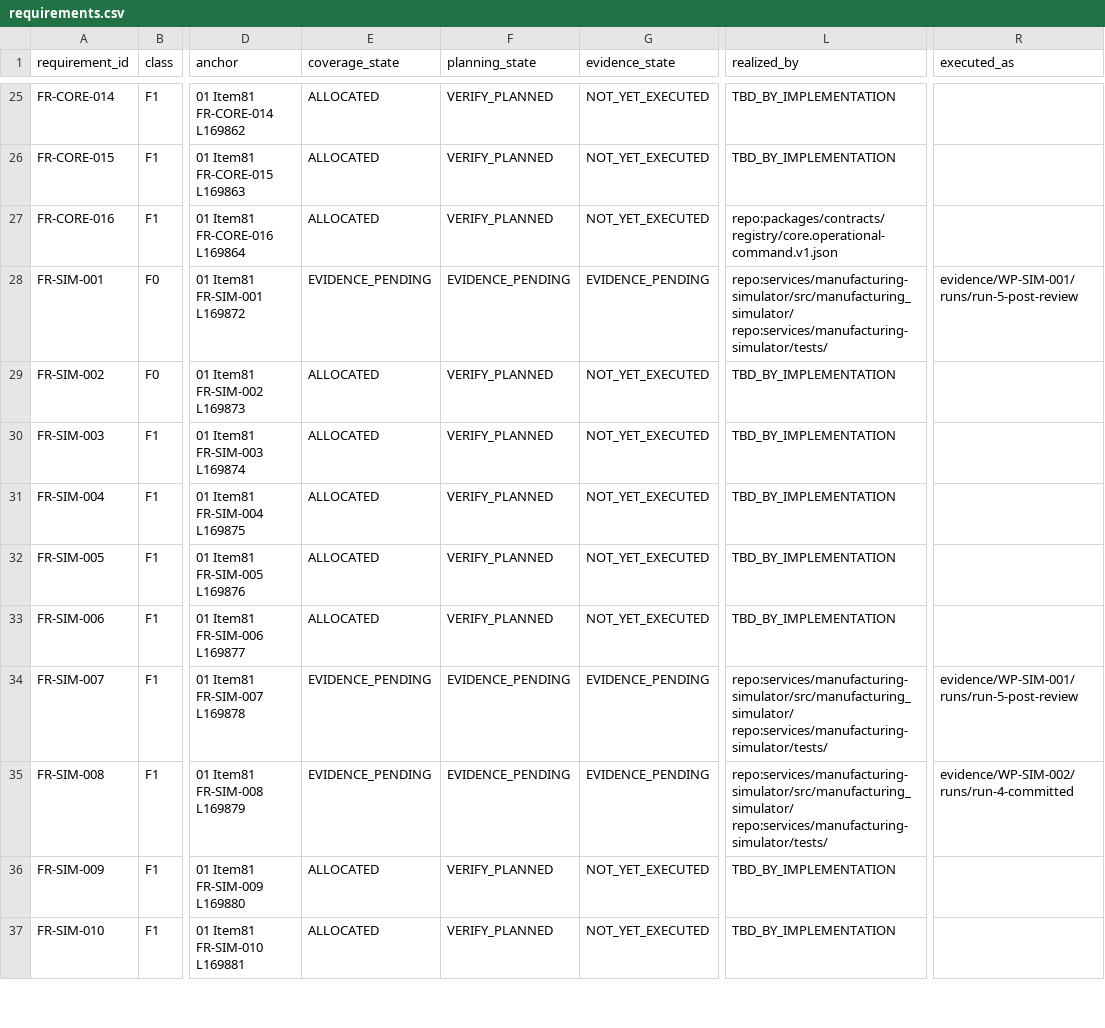
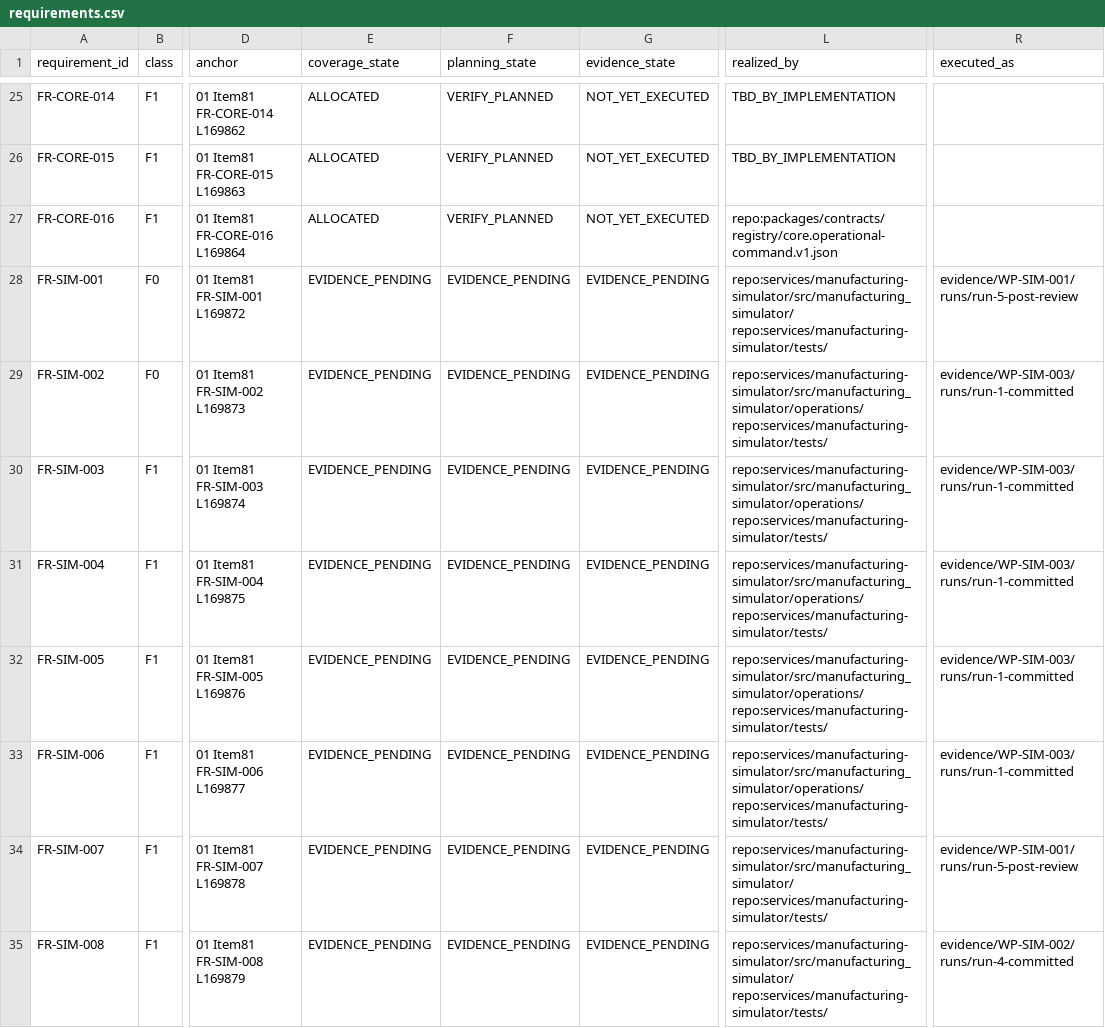
Before and after one commit to Asperant/critical-aerospace-manufacturing, a CSV file: traceability/generated/requirements.csv, drawn as a sheet; only a part is shown, gaps mark what is left out; the shorter side is filled out with more unchanged rows; the diff names each change by its address in the sheet, - before the commit and + after, or states it on an @@ line.

Commit message:
[WP-SIM-003] Add the committed-source verification run and record the realization
Adds evidence/WP-SIM-003/runs/run-1-committed (all seven commands exit 0 on a clean
tree at c54406e: 56 operational-model tests, 550 simulator tests, Pyright 0 errors,
architecture check) and the README with its limits. Records the realization in the RTM
for FR-SIM-002..006 as EVIDENCE_PENDING (REALIZED_BY refs, EXECUTED_AS the committed
run, no EvidenceID), points the WP-SIM-003 card at its repository paths, regenerates
the trace registry with `cap_trace seed`, and refreshes the five docs/04 provenance
digests in project_control/merged_external_bindings.yaml.

Fixture evidence on test facilities: not CI, INTEGRATION or EVALUATION evidence, no
VERIFIED claim, AV-SCEN-02, E2E-01 and the BENCH families not executed.

```diff
--- a/traceability/generated/requirements.csv
+++ b/traceability/generated/requirements.csv
-E29:E33 (coverage_state): ALLOCATED
+E29:E33 (coverage_state): EVIDENCE_PENDING
-F29:F33 (planning_state): VERIFY_PLANNED
+F29:F33 (planning_state): EVIDENCE_PENDING
-G29:G33 (evidence_state): NOT_YET_EXECUTED
+G29:G33 (evidence_state): EVIDENCE_PENDING
-L29:L33 (realized_by): TBD_BY_IMPLEMENTATION
+L29:L33 (realized_by): repo:services/manufacturing-simulator/src/manufacturing_simulator/operations/ repo:services/manufacturing-simulator/tests/
-R29:R33 (executed_as): (empty)
+R29:R33 (executed_as): evidence/WP-SIM-003/runs/run-1-committed
```
Also changed, not shown: traceability/generated/evidence_coverage.csv, 22 other files.
